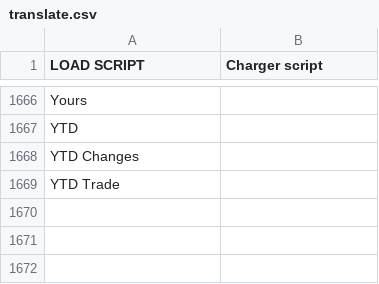
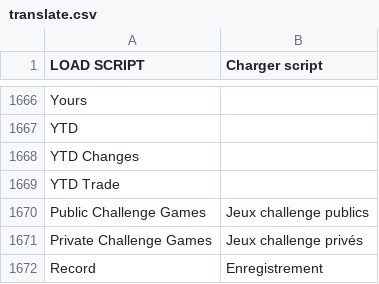
Before and after one commit to clark17/Capitalism_Lab_Trad_FR, a CSV file: source (CSV in UTF8 format)/translate.csv, drawn as a sheet; only a part is shown, gaps mark what is left out.

Commit message:
Update translate.csv

```diff
--- a/source (CSV in UTF8 format)/translate.csv
+++ b/source (CSV in UTF8 format)/translate.csv
@@ -1669 +1669,4 @@ YTD Changes|
 YTD Trade|
+Public Challenge Games|Jeux challenge publics
+Private Challenge Games|Jeux challenge privés
+Record|Enregistrement
```
